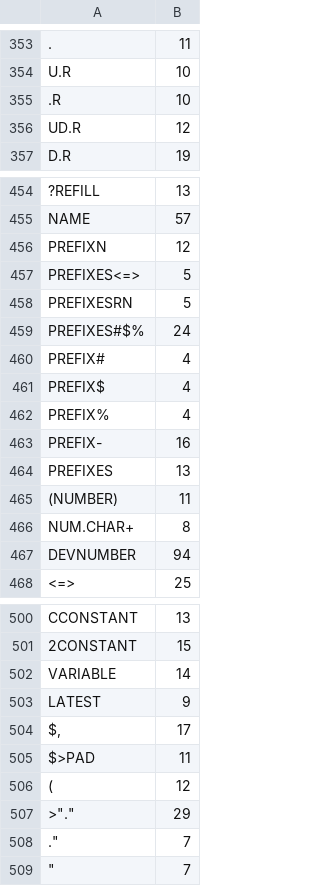
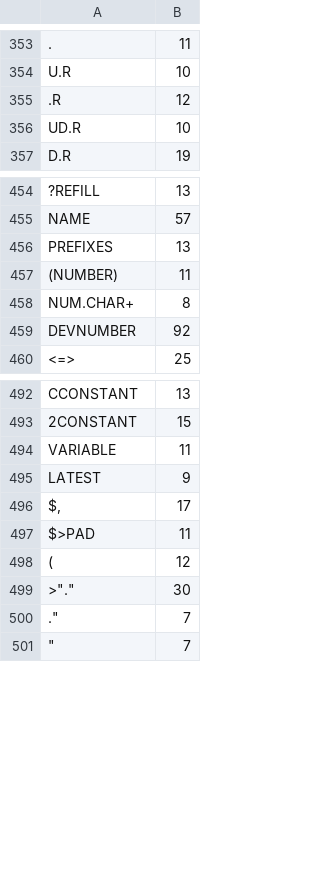
Before and after one commit to chitselb/pettil, a CSV file: docs/sizes.csv, drawn as a sheet; only a part is shown, gaps mark what is left out; removed rows and columns are numbered as before the commit, all else as after; the diff covers the shown part only; the diff names each change by its address in the sheet, - before the commit and + after, or states it on an @@ line.

```diff
--- a/docs/sizes.csv
+++ b/docs/sizes.csv
-B355: 10
+B355: 12
-B356: 12
+B356: 10
-row 456: PREFIXN | 12
-row 457: PREFIXES<=> | 5
-row 458: PREFIXESRN | 5
-row 459: PREFIXES#$% | 24
-row 460: PREFIX# | 4
-row 461: PREFIX$ | 4
-row 462: PREFIX% | 4
-row 463: PREFIX- | 16
-B459: 94
+B459: 92
-B494: 14
+B494: 11
-B499: 29
+B499: 30
```
Also changed, not shown: 19 edited cells elsewhere in this file, 4 other files.
